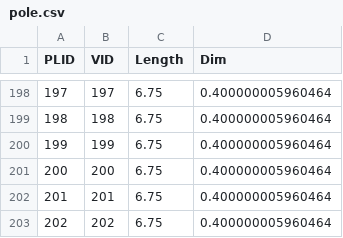
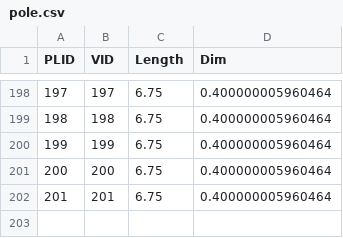
Before and after one commit to lgsvl/autoware-data, a CSV file: data/map/vector_map_sim_sf_portion/pole.csv, drawn as a sheet; only a part is shown, gaps mark what is left out.

Commit message:
Update map after trafficPoles moved

```diff
--- a/data/map/vector_map_sim_sf_portion/pole.csv
+++ b/data/map/vector_map_sim_sf_portion/pole.csv
@@ -202,2 +202 @@ PLID,VID,Length,Dim
 201,201,6.75,0.400000005960464
-202,202,6.75,0.400000005960464
```
Also changed, not shown: data/map/vector_map_sim_sf_portion/signaldata.csv, data/map/vector_map_sim_sf_portion/vector.csv.
